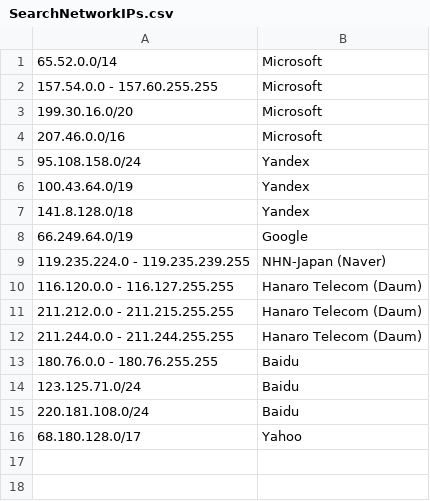
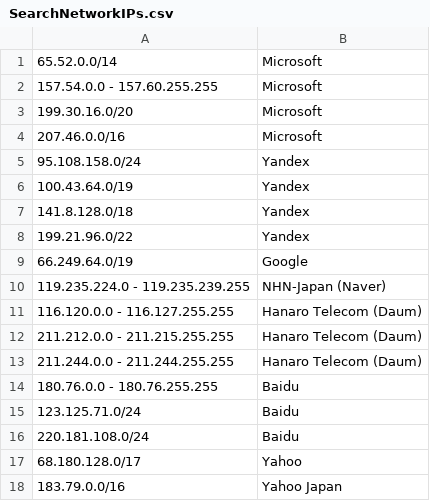
Before and after one commit to pushinginertia/pushinginertia-commons, a CSV file: pushinginertia-commons-web/src/main/resources/SearchNetworkIPs.csv, drawn as a sheet; the diff names each change by its address in the sheet, - before the commit and + after, or states it on an @@ line.

Commit message:
Added additional Yandex/Yahoo subnets

```diff
--- a/pushinginertia-commons-web/src/main/resources/SearchNetworkIPs.csv
+++ b/pushinginertia-commons-web/src/main/resources/SearchNetworkIPs.csv
+row 8: 199.21.96.0/22 | Yandex
+row 18: 183.79.0.0/16 | Yahoo Japan
```
Also changed, not shown: 1 other file.
